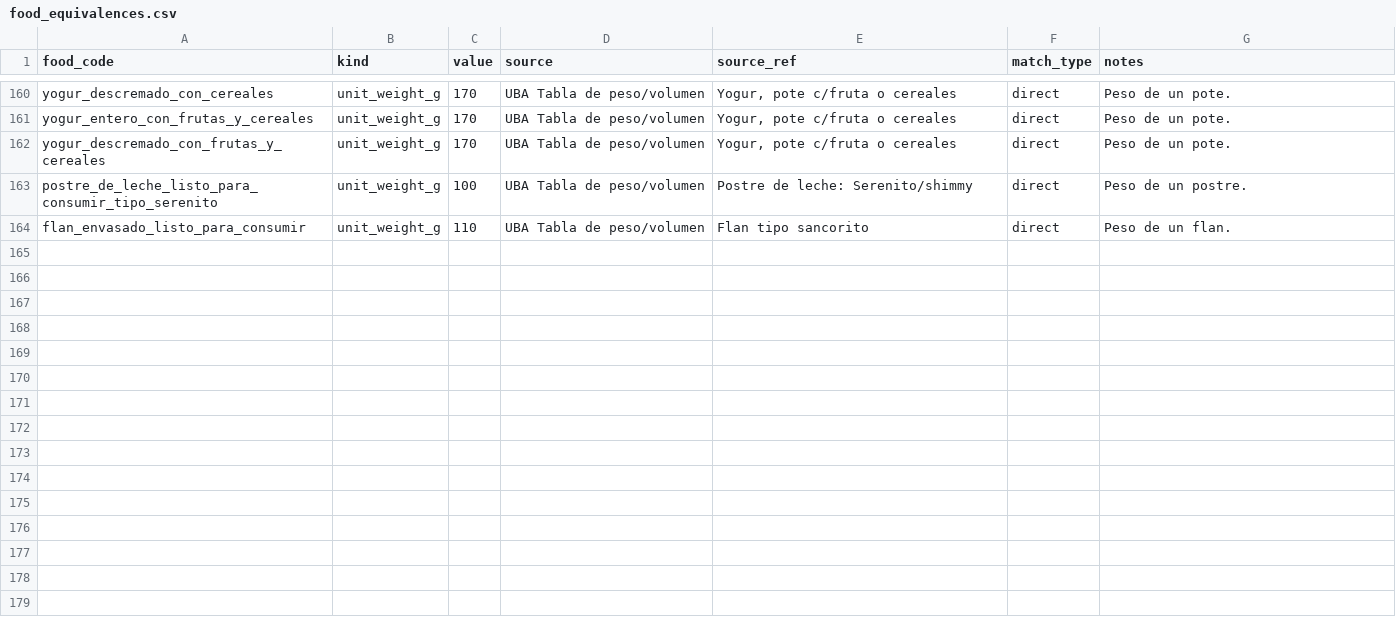
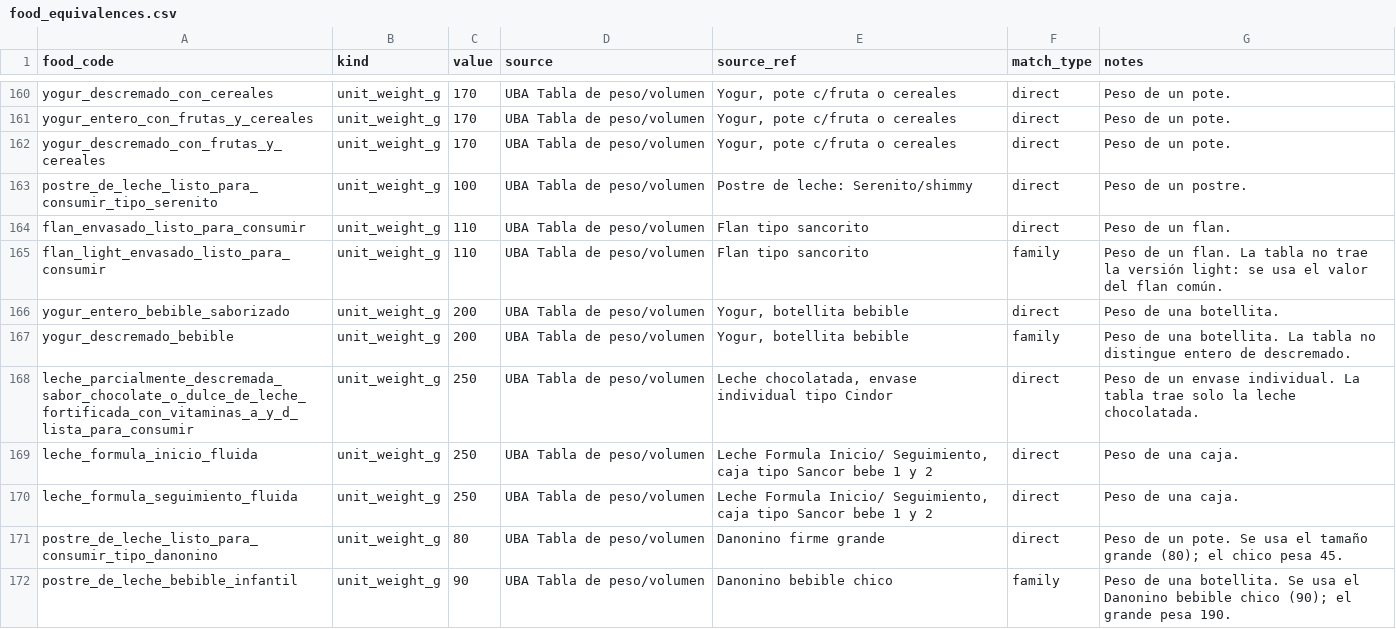
Before and after one commit to IngenieriaParaLaAlimentacion/backend, a CSV file: app/reference_data/food_equivalences.csv, drawn as a sheet; only a part is shown, gaps mark what is left out; the diff names each change by its address in the sheet, - before the commit and + after, or states it on an @@ line.

Commit message:
feat: add new food items to the equivalence table

```diff
--- a/app/reference_data/food_equivalences.csv
+++ b/app/reference_data/food_equivalences.csv
+row 165: flan_light_envasado_listo_para_consumir | unit_weight_g | 110 | UBA Tabla de peso/volumen | Flan tipo sancorito | family | Peso de un flan. La tabla no trae la versión light: se usa el valor del flan común.
+row 166: yogur_entero_bebible_saborizado | unit_weight_g | 200 | UBA Tabla de peso/volumen | Yogur, botellita bebible | direct | Peso de una botellita.
+row 167: yogur_descremado_bebible | unit_weight_g | 200 | UBA Tabla de peso/volumen | Yogur, botellita bebible | family | Peso de una botellita. La tabla no distingue entero de descremado.
+row 168: leche_parcialmente_descremada_sabor_chocolate_o_dulce_de_leche_fortificada_con_vitaminas_a_y_d_lista_para_consumir | unit_weight_g | 250 | UBA Tabla de peso/volumen | Leche chocolatada, envase individual tipo Cindor | direct | Peso de un envase individual. La tabla trae solo la leche chocolatada.
+row 169: leche_formula_inicio_fluida | unit_weight_g | 250 | UBA Tabla de peso/volumen | Leche Formula Inicio/ Seguimiento, caja tipo Sancor bebe 1 y 2 | direct | Peso de una caja.
+row 170: leche_formula_seguimiento_fluida | unit_weight_g | 250 | UBA Tabla de peso/volumen | Leche Formula Inicio/ Seguimiento, caja tipo Sancor bebe 1 y 2 | direct | Peso de una caja.
+row 171: postre_de_leche_listo_para_consumir_tipo_danonino | unit_weight_g | 80 | UBA Tabla de peso/volumen | Danonino firme grande | direct | Peso de un pote. Se usa el tamaño grande (80); el chico pesa 45.
+row 172: postre_de_leche_bebible_infantil | unit_weight_g | 90 | UBA Tabla de peso/volumen | Danonino bebible chico | family | Peso de una botellita. Se usa el Danonino bebible chico (90); el grande pesa 190.
```
